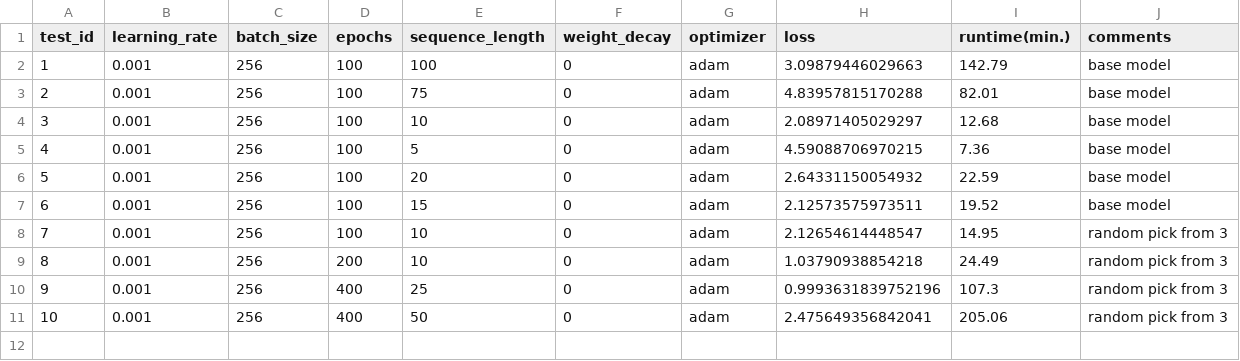
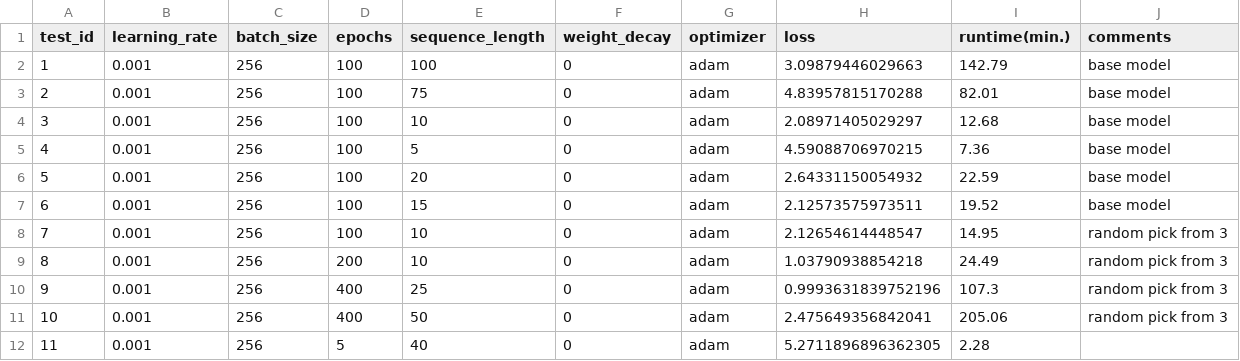
Before and after one commit to Xritsos/Music_gen, a CSV file: tests.csv, drawn as a sheet; the diff names each change by its address in the sheet, - before the commit and + after, or states it on an @@ line.

```diff
--- a/tests.csv
+++ b/tests.csv
+row 12: 11 | 0.001 | 256 | 5 | 40 | 0 | adam | 5.2711896896362305 | 2.28
```
Also changed, not shown: 1 other file.
